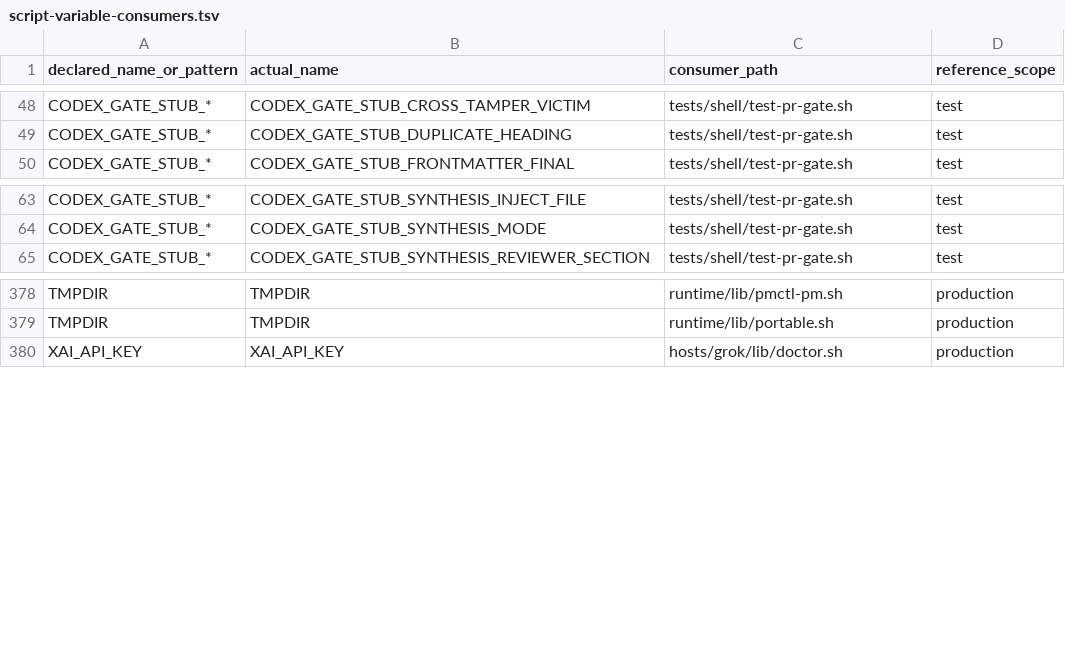
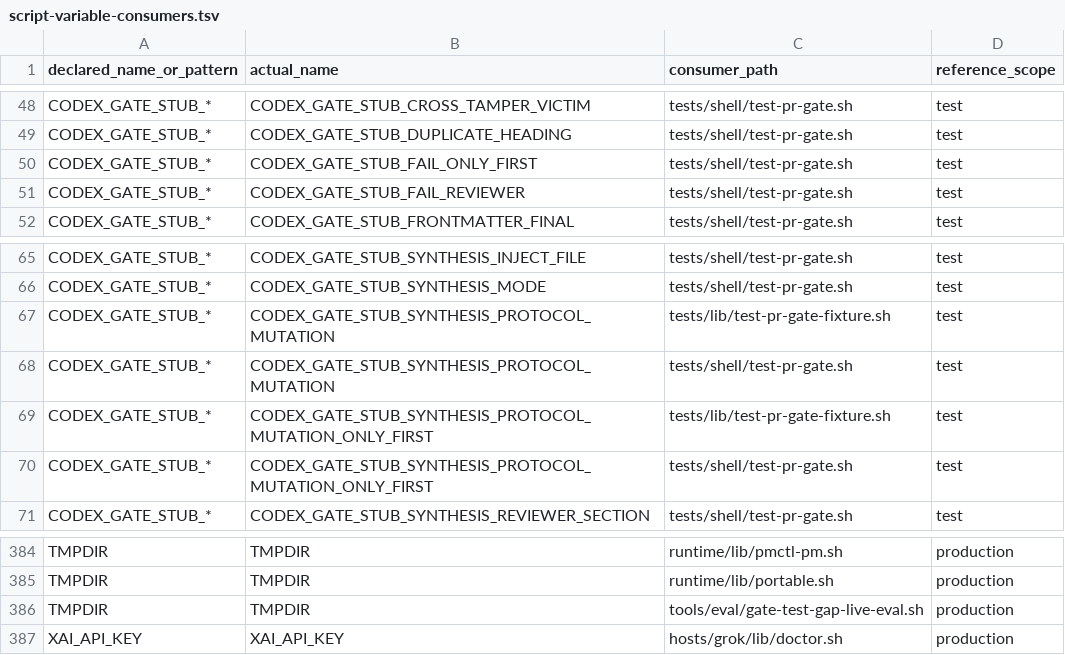
Before and after one commit to screenleon/pm-dispatch, a TSV file: docs/architecture/script-variable-consumers.tsv, drawn as a sheet; only a part is shown, gaps mark what is left out.

Commit message:
feat(gate): close CC-521 test-gap protocol (#470)

```diff
--- a/docs/architecture/script-variable-consumers.tsv
+++ b/docs/architecture/script-variable-consumers.tsv
@@ -49,2 +49,4 @@ CODEX_GATE_STUB_*	CODEX_GATE_STUB_CROSS_TAMPER_VICTIM	tests/shell/test-pr-gate.s
 CODEX_GATE_STUB_*	CODEX_GATE_STUB_DUPLICATE_HEADING	tests/shell/test-pr-gate.sh	test
+CODEX_GATE_STUB_*	CODEX_GATE_STUB_FAIL_ONLY_FIRST	tests/shell/test-pr-gate.sh	test
+CODEX_GATE_STUB_*	CODEX_GATE_STUB_FAIL_REVIEWER	tests/shell/test-pr-gate.sh	test
 CODEX_GATE_STUB_*	CODEX_GATE_STUB_FRONTMATTER_FINAL	tests/shell/test-pr-gate.sh	test
@@ -64,2 +66,6 @@ CODEX_GATE_STUB_*	CODEX_GATE_STUB_SYNTHESIS_INJECT_FILE	tests/shell/test-pr-gate
 CODEX_GATE_STUB_*	CODEX_GATE_STUB_SYNTHESIS_MODE	tests/shell/test-pr-gate.sh	test
+CODEX_GATE_STUB_*	CODEX_GATE_STUB_SYNTHESIS_PROTOCOL_MUTATION	tests/lib/test-pr-gate-fixture.sh	test
+CODEX_GATE_STUB_*	CODEX_GATE_STUB_SYNTHESIS_PROTOCOL_MUTATION	tests/shell/test-pr-gate.sh	test
+CODEX_GATE_STUB_*	CODEX_GATE_STUB_SYNTHESIS_PROTOCOL_MUTATION_ONLY_FIRST	tests/lib/test-pr-gate-fixture.sh	test
+CODEX_GATE_STUB_*	CODEX_GATE_STUB_SYNTHESIS_PROTOCOL_MUTATION_ONLY_FIRST	tests/shell/test-pr-gate.sh	test
 CODEX_GATE_STUB_*	CODEX_GATE_STUB_SYNTHESIS_REVIEWER_SECTION	tests/shell/test-pr-gate.sh	test
@@ -379,2 +385,3 @@ TMPDIR	TMPDIR	runtime/lib/pmctl-pm.sh	production
 TMPDIR	TMPDIR	runtime/lib/portable.sh	production
+TMPDIR	TMPDIR	tools/eval/gate-test-gap-live-eval.sh	production
 XAI_API_KEY	XAI_API_KEY	hosts/grok/lib/doctor.sh	production
```
Also changed, not shown: 22 other files.
